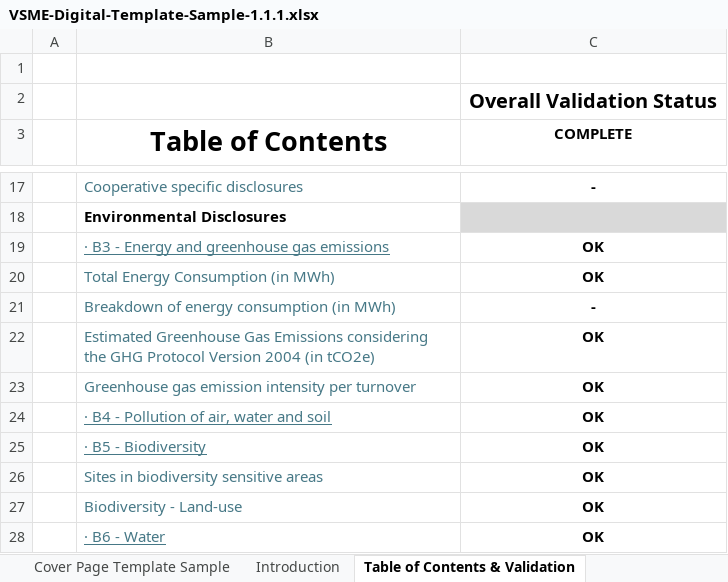
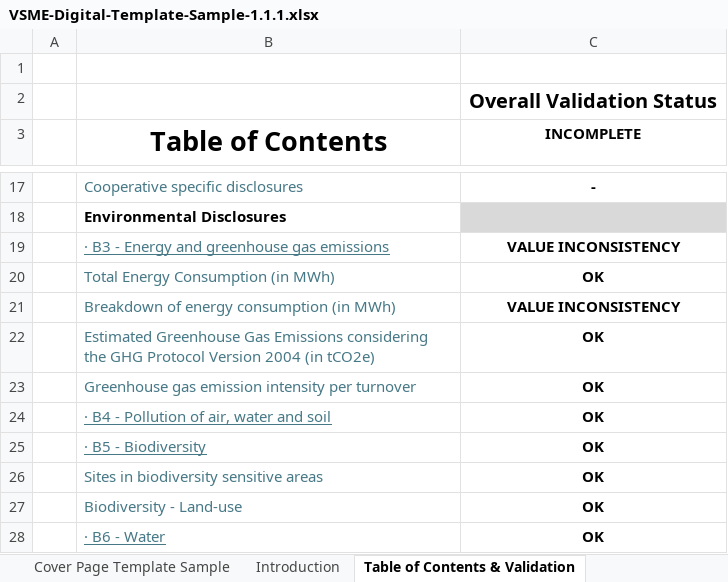
Before and after one commit to EFRAG-EU/Digital-Template-to-XBRL-Converter, an Excel workbook: digital-templates/VSME-Digital-Template-Sample-1.1.1.xlsx, sheet Table of Contents & Validation, drawn as a sheet; only a part is shown, gaps mark what is left out; values as stored, in another font and other column widths than the file's, no borders; conditional formats not drawn; the diff names each change by its address in the sheet, - before the commit and + after, or states it on an @@ line.

```diff
--- a/digital-templates/VSME-Digital-Template-Sample-1.1.1.xlsx (sheet Table of Contents & Validation)
+++ b/digital-templates/VSME-Digital-Template-Sample-1.1.1.xlsx (sheet Table of Contents & Validation)
-C3: COMPLETE
+C3: INCOMPLETE
-C19 (INCOMPLETE): OK
+C19 (INCOMPLETE): VALUE INCONSISTENCY
-C21 (INCOMPLETE): -
+C21 (INCOMPLETE): VALUE INCONSISTENCY
```
Also changed, not shown: sheet Fuel Converter, sheet Environmental Disclosures, hidden cells, digital-templates/VSME-Digital-Template-1.1.1.xlsx.
